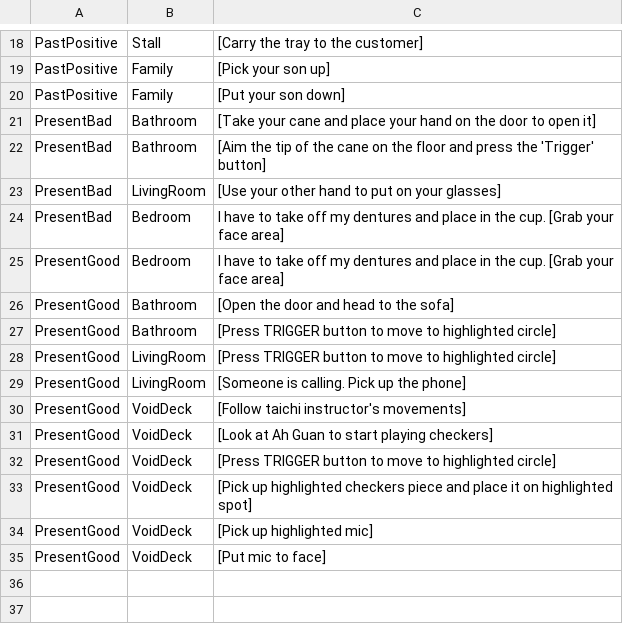
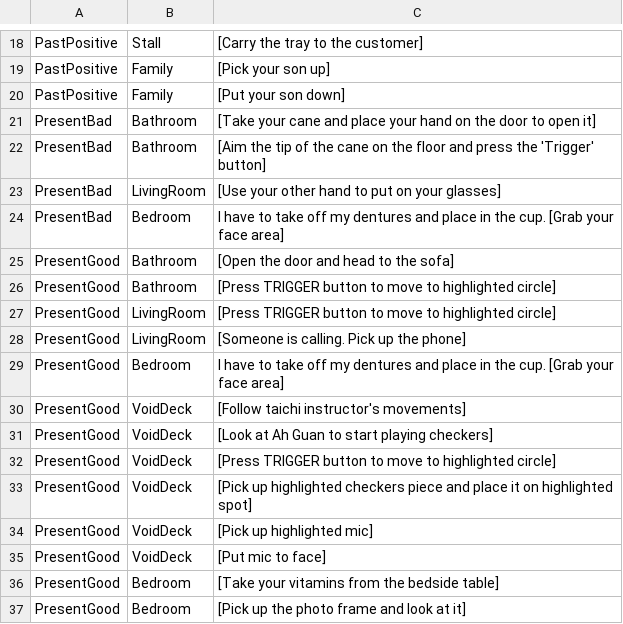
Before and after one commit to zainalchia/VR-Empathy, a CSV file: Assets/CSV/Dialogues - Sheet1 (2).csv, drawn as a sheet; only a part is shown, gaps mark what is left out.

Commit message:
Alert for bedroom part 1 with dentures working. Void deck transition to bedroom part 2.

```diff
--- a/Assets/CSV/Dialogues - Sheet1 (2).csv
+++ b/Assets/CSV/Dialogues - Sheet1 (2).csv
@@ -24,3 +24,2 @@ PresentBad,LivingRoom,[Use your other hand to put on your glasses]
 PresentBad,Bedroom,I have to take off my dentures and place in the cup. [Grab your face area]
-PresentGood,Bedroom,I have to take off my dentures and place in the cup. [Grab your face area]
 PresentGood,Bathroom,[Open the door and head to the sofa]
@@ -29,2 +28,3 @@ PresentGood,LivingRoom,[Press TRIGGER button to move to highlighted circle]
 PresentGood,LivingRoom,[Someone is calling. Pick up the phone]
+PresentGood,Bedroom,I have to take off my dentures and place in the cup. [Grab your face area]
 PresentGood,VoidDeck,[Follow taichi instructor's movements]
@@ -35 +35,3 @@ PresentGood,VoidDeck,[Pick up highlighted mic]
 PresentGood,VoidDeck,[Put mic to face]
+PresentGood,Bedroom,[Take your vitamins from the bedside table]
+PresentGood,Bedroom,[Pick up the photo frame and look at it]
```
Also changed, not shown: 6 other files.
